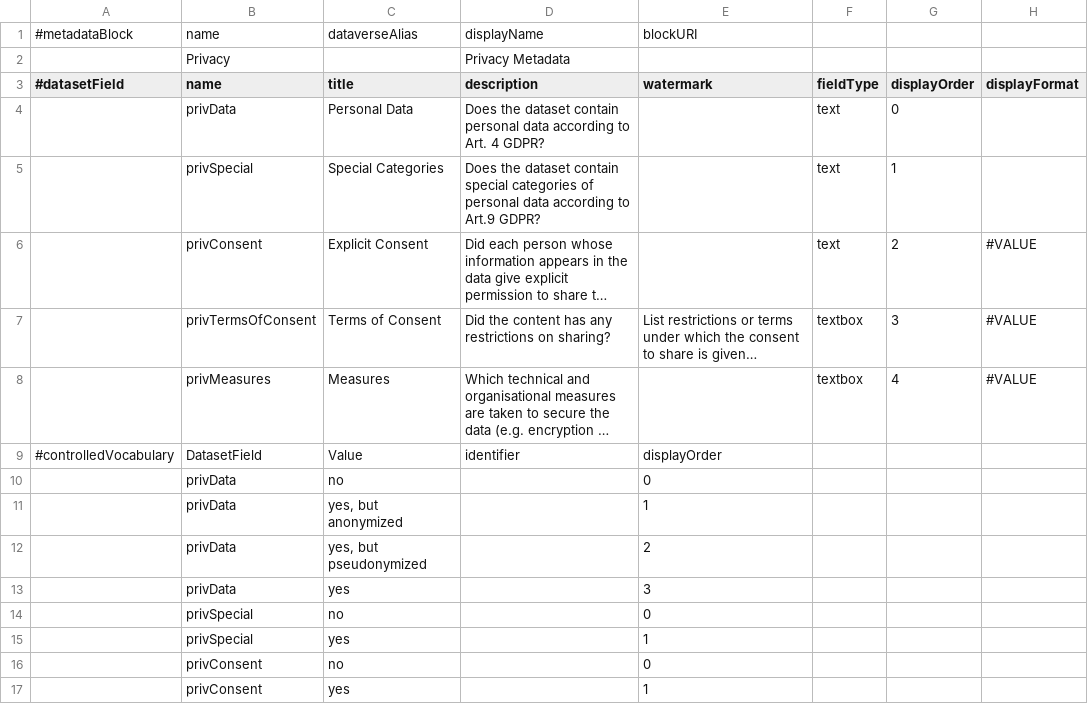
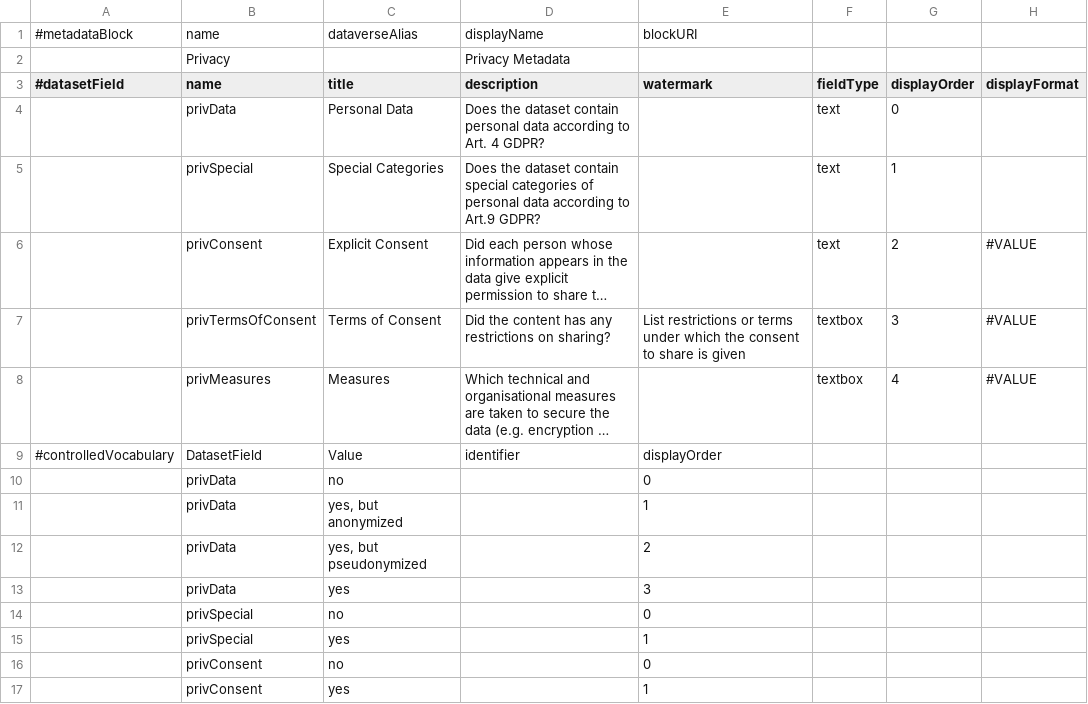
Before and after one commit to izus-fokus/darus-metadata-blocks, a TSV file: privacy.tsv, drawn as a sheet; only a part is shown; long unchanged cells end in …; the diff names each change by its address in the sheet, - before the commit and + after, or states it on an @@ line.

Commit message:
removed special character

```diff
--- a/privacy.tsv
+++ b/privacy.tsv
-E7 (watermark): …share is given…
+E7 (watermark): …share is given
```
